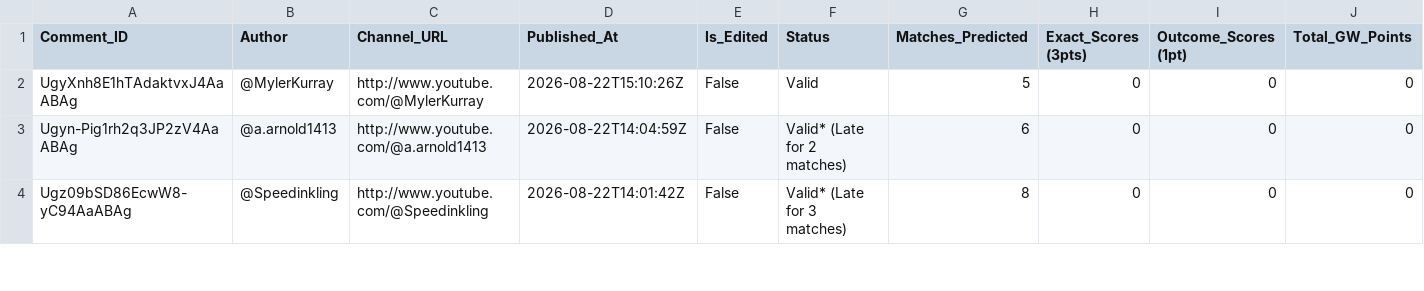
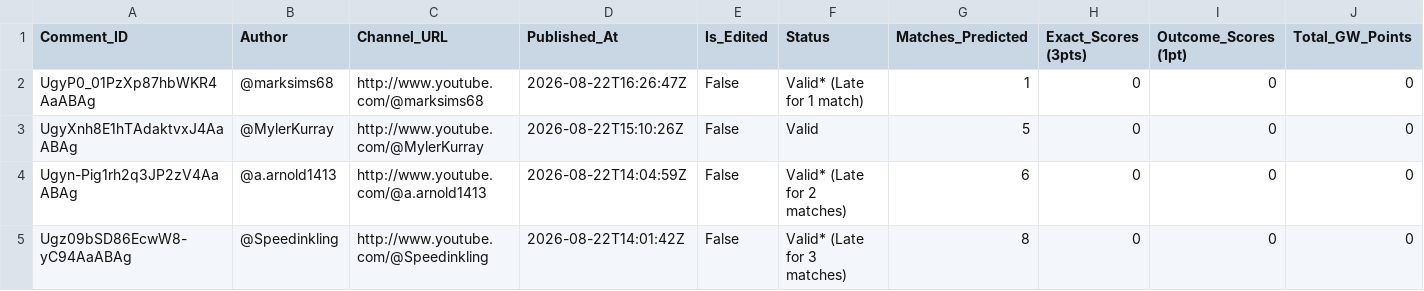
Before and after one commit to AviBomb/premier-league-predictions-tracker, a CSV file: exports/GW1_Parsed_Predictions.csv, drawn as a sheet; only a part is shown; rows hold the shown columns only; the diff names each change by its address in the sheet, - before the commit and + after, or states it on an @@ line.

```diff
--- a/exports/GW1_Parsed_Predictions.csv
+++ b/exports/GW1_Parsed_Predictions.csv
+row 2: UgyP0_01PzXp87hbWKR4AaABAg | @marksims68 | http://www.youtube.com/@marksims68 | 2026-08-22T16:26:47Z | False | Valid* (Late for 1 match) | 1 | 0 | 0 | 0
```
Also changed, not shown: exports/Cumulative_Leaderboard.csv, 7 other files.
